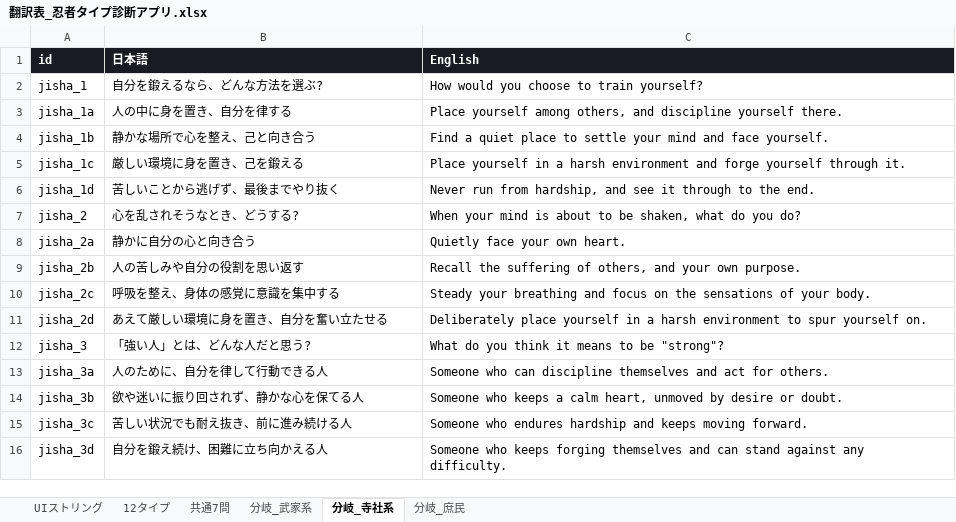
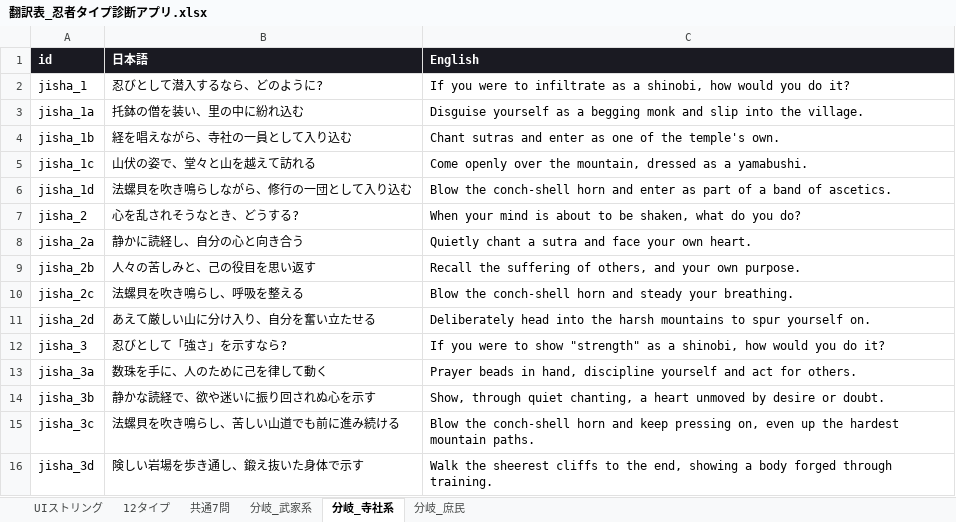
Before and after one commit to kagetora131/NinjaJobs, an Excel workbook: 翻訳表_忍者タイプ診断アプリ.xlsx, sheet 分岐_寺社系, drawn as a sheet; values as stored, in another font and other column widths than the file's, no borders; the diff names each change by its address in the sheet, - before the commit and + after, or states it on an @@ line.

```diff
--- a/翻訳表_忍者タイプ診断アプリ.xlsx (sheet 分岐_寺社系)
+++ b/翻訳表_忍者タイプ診断アプリ.xlsx (sheet 分岐_寺社系)
-B2 (日本語): 自分を鍛えるなら、どんな方法を選ぶ?
+B2 (日本語): 忍びとして潜入するなら、どのように?
-C2 (English): How would you choose to train yourself?
+C2 (English): If you were to infiltrate as a shinobi, how would you do it?
-B3 (日本語): 人の中に身を置き、自分を律する
+B3 (日本語): 托鉢の僧を装い、里の中に紛れ込む
-C3 (English): Place yourself among others, and discipline yourself there.
+C3 (English): Disguise yourself as a begging monk and slip into the village.
-B4 (日本語): 静かな場所で心を整え、己と向き合う
+B4 (日本語): 経を唱えながら、寺社の一員として入り込む
-C4 (English): Find a quiet place to settle your mind and face yourself.
+C4 (English): Chant sutras and enter as one of the temple's own.
-B5 (日本語): 厳しい環境に身を置き、己を鍛える
+B5 (日本語): 山伏の姿で、堂々と山を越えて訪れる
-C5 (English): Place yourself in a harsh environment and forge yourself through it.
+C5 (English): Come openly over the mountain, dressed as a yamabushi.
-B6 (日本語): 苦しいことから逃げず、最後までやり抜く
+B6 (日本語): 法螺貝を吹き鳴らしながら、修行の一団として入り込む
-C6 (English): Never run from hardship, and see it through to the end.
+C6 (English): Blow the conch-shell horn and enter as part of a band of ascetics.
-B8 (日本語): 静かに自分の心と向き合う
+B8 (日本語): 静かに読経し、自分の心と向き合う
-C8 (English): Quietly face your own heart.
+C8 (English): Quietly chant a sutra and face your own heart.
-B9 (日本語): 人の苦しみや自分の役割を思い返す
+B9 (日本語): 人々の苦しみと、己の役目を思い返す
-B10 (日本語): 呼吸を整え、身体の感覚に意識を集中する
+B10 (日本語): 法螺貝を吹き鳴らし、呼吸を整える
-C10 (English): Steady your breathing and focus on the sensations of your body.
+C10 (English): Blow the conch-shell horn and steady your breathing.
-B11 (日本語): あえて厳しい環境に身を置き、自分を奮い立たせる
+B11 (日本語): あえて厳しい山に分け入り、自分を奮い立たせる
-C11 (English): Deliberately place yourself in a harsh environment to spur…
+C11 (English): Deliberately head into the harsh mountains to spur…
-B12 (日本語): 「強い人」とは、どんな人だと思う?
+B12 (日本語): 忍びとして「強さ」を示すなら?
-C12 (English): What do you think it means to be "strong"?
+C12 (English): If you were to show "strength" as a shinobi, how would you do it?
-B13 (日本語): 人のために、自分を律して行動できる人
+B13 (日本語): 数珠を手に、人のために己を律して動く
-C13 (English): Someone who can discipline themselves and act…
+C13 (English): Prayer beads in hand, discipline yourself and act…
-B14 (日本語): 欲や迷いに振り回されず、静かな心を保てる人
+B14 (日本語): 静かな読経で、欲や迷いに振り回されぬ心を示す
-C14 (English): Someone who keeps a calm heart, unmoved by…
+C14 (English): Show, through quiet chanting, a heart unmoved by…
-B15 (日本語): 苦しい状況でも耐え抜き、前に進み続ける人
+B15 (日本語): 法螺貝を吹き鳴らし、苦しい山道でも前に進み続ける
-C15 (English): Someone who endures hardship and keeps moving forward.
+C15 (English): Blow the conch-shell horn and keep pressing on, even up the hardest mountain paths.
-B16 (日本語): 自分を鍛え続け、困難に立ち向かえる人
+B16 (日本語): 険しい岩場を歩き通し、鍛え抜いた身体で示す
-C16 (English): Someone who keeps forging themselves and can stand against any difficulty.
+C16 (English): Walk the sheerest cliffs to the end, showing a body forged through training.
```
Also changed, not shown: sheet 分岐_武家系, sheet 分岐_庶民, 2 other files.
